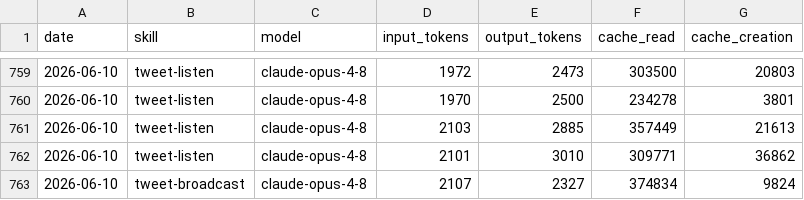
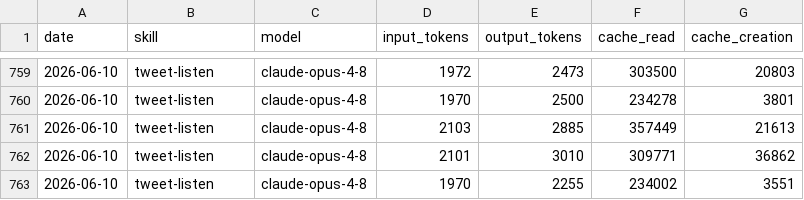
Before and after one commit to Liquid-Protocol-Ops/agent-autonomopoly, a CSV file: memory/token-usage.csv, drawn as a sheet; only a part is shown, gaps mark what is left out.

Commit message:
chore(tweet-listen): auto-commit 2026-06-10

```diff
--- a/memory/token-usage.csv
+++ b/memory/token-usage.csv
@@ -762,2 +762,2 @@ date,skill,model,input_tokens,output_tokens,cache_read,cache_creation
 2026-06-10,tweet-listen,claude-opus-4-8,2101,3010,309771,36862
-2026-06-10,tweet-broadcast,claude-opus-4-8,2107,2327,374834,9824
+2026-06-10,tweet-listen,claude-opus-4-8,1970,2255,234002,3551
```
Also changed, not shown: 3 other files.
